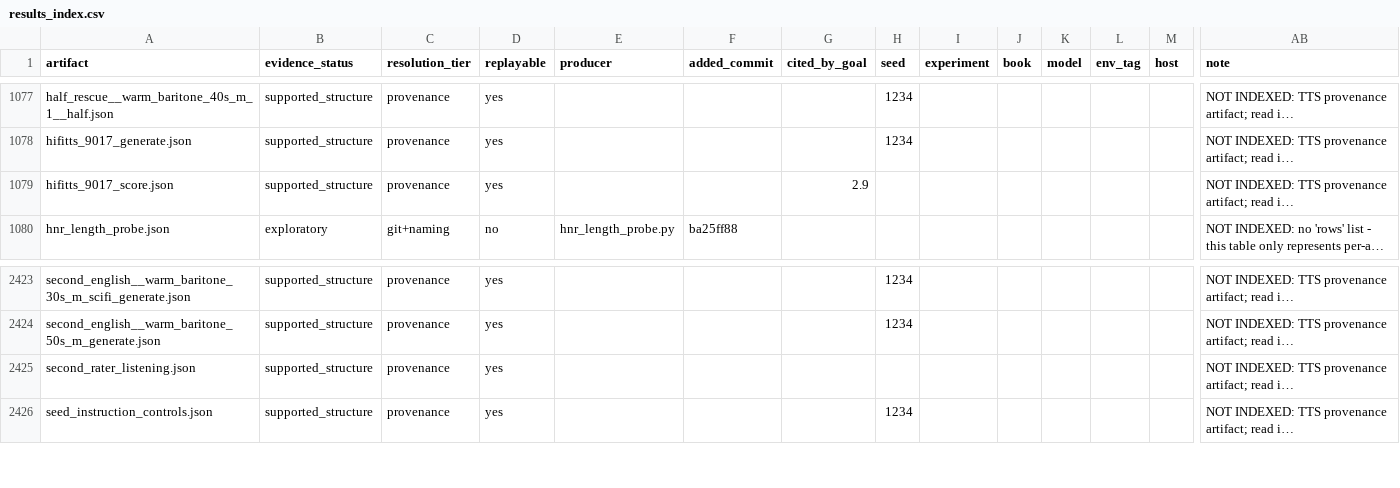
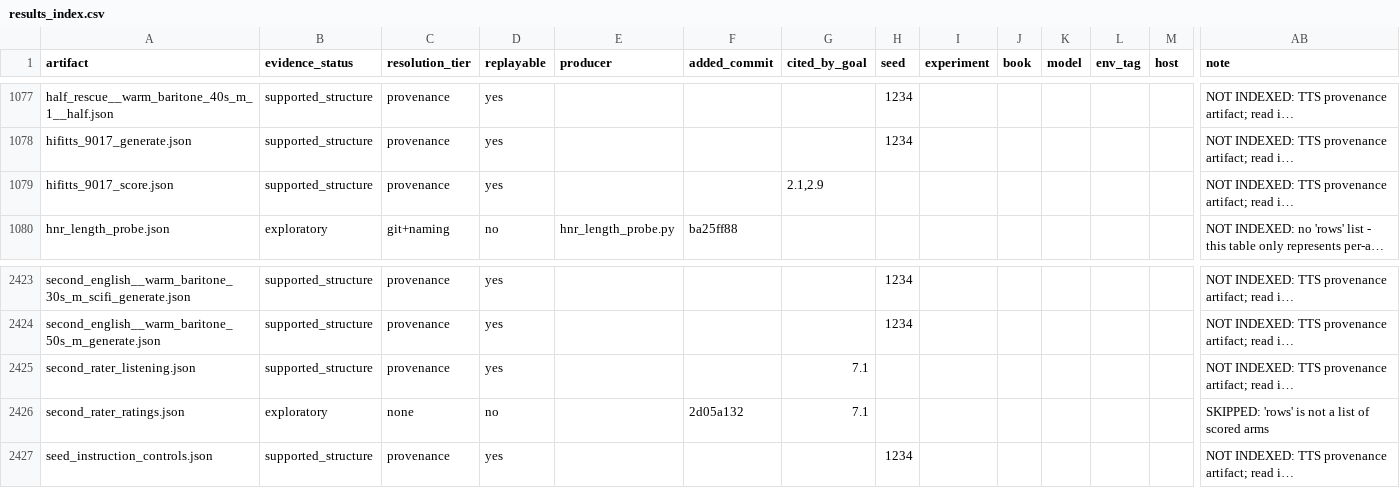
Before and after one commit to on22s/alexandria-audiobook2, a CSV file: results_index.csv, drawn as a sheet; only a part is shown, gaps mark what is left out; long unchanged cells end in …; rows hold the shown columns only; the diff names each change by its address in the sheet, - before the commit and + after, or states it on an @@ line.

```diff
--- a/results_index.csv
+++ b/results_index.csv
-G1079 (cited_by_goal): 2.9
+G1079 (cited_by_goal): 2.1,2.9
-G2425 (cited_by_goal): (empty)
+G2425 (cited_by_goal): 7.1
+row 2426: second_rater_ratings.json | exploratory | none | no |  | 2d05a132 | 7.1 |  |  |  |  |  |  | SKIPPED: 'rows' is not a list of scored arms
```
Also changed, not shown: 3 other files.
